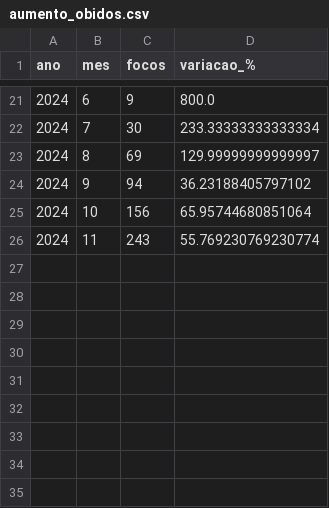
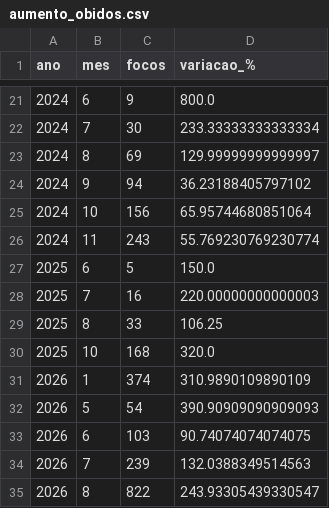
Before and after one commit to uwagnerleand/projeto-queimadas, a CSV file: outputs/analise/aumento_obidos.csv, drawn as a sheet; only a part is shown, gaps mark what is left out; the diff names each change by its address in the sheet, - before the commit and + after, or states it on an @@ line.

```diff
--- a/outputs/analise/aumento_obidos.csv
+++ b/outputs/analise/aumento_obidos.csv
+row 27: 2025 | 6 | 5 | 150.0
+row 28: 2025 | 7 | 16 | 220.00000000000003
+row 29: 2025 | 8 | 33 | 106.25
+row 30: 2025 | 10 | 168 | 320.0
+row 31: 2026 | 1 | 374 | 310.9890109890109
+row 32: 2026 | 5 | 54 | 390.90909090909093
+row 33: 2026 | 6 | 103 | 90.74074074074075
+row 34: 2026 | 7 | 239 | 132.0388349514563
+row 35: 2026 | 8 | 822 | 243.93305439330547
```
Also changed, not shown: outputs/analise/aumento_para.csv, outputs/analise/queda_para.csv, 52 other files.
